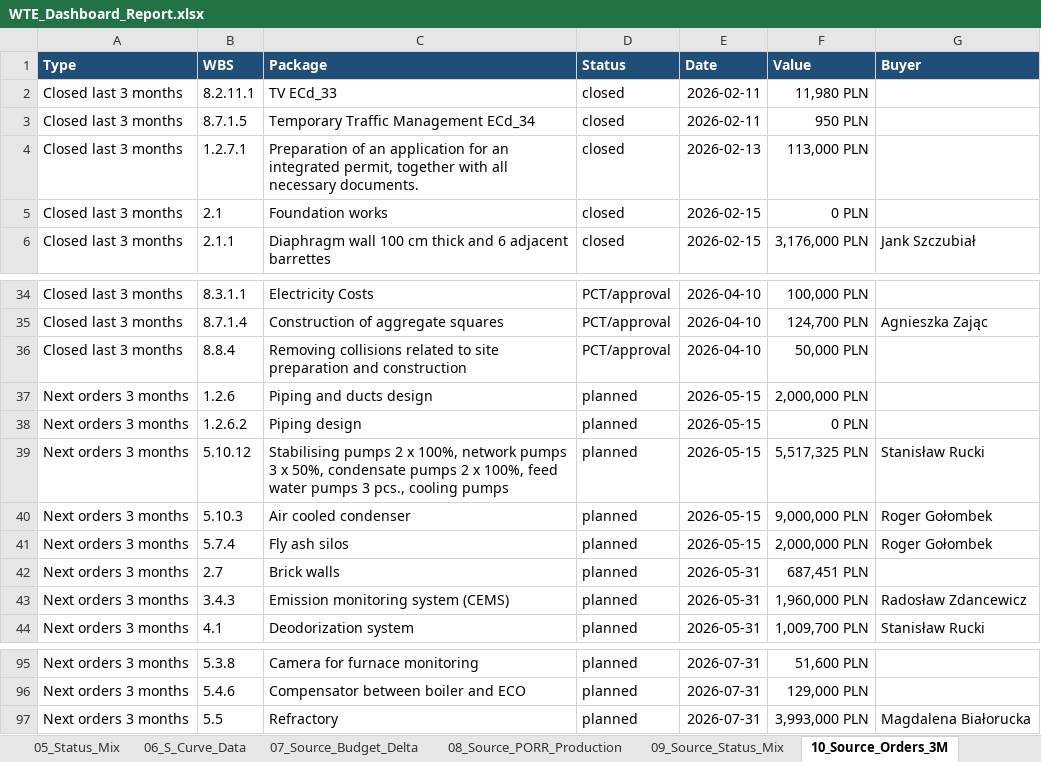
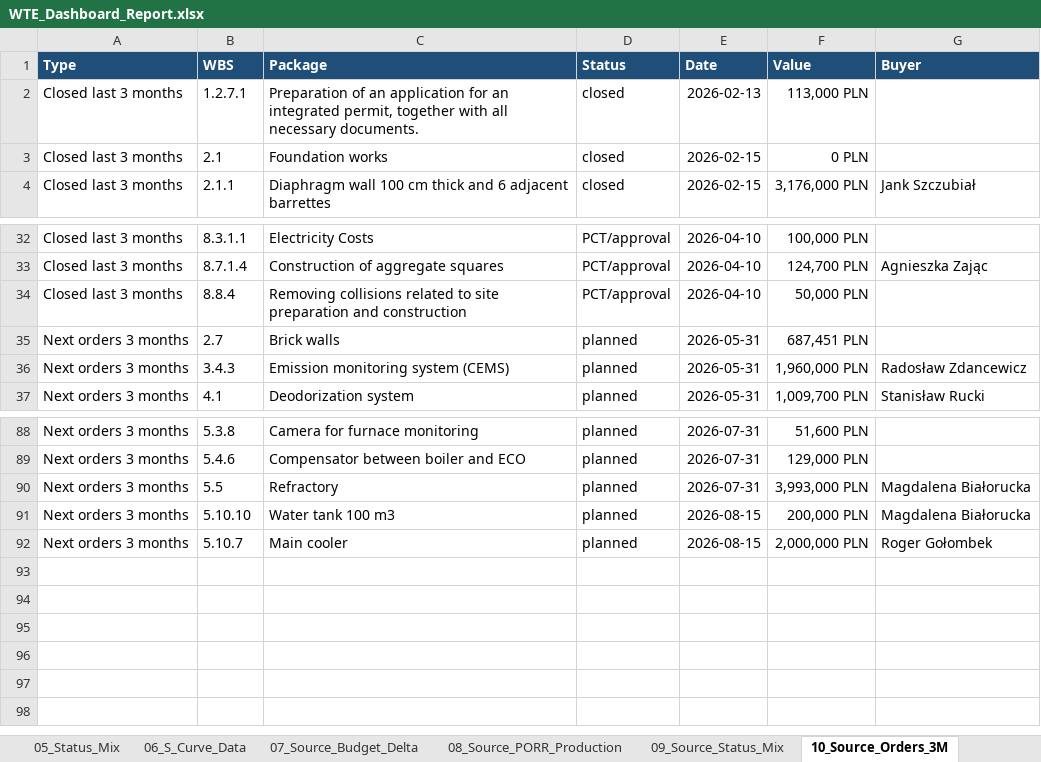
Before and after one commit to aldotermomeccanica-bit/wte-dashboard-wloclawek, an Excel workbook: docs/reports/WTE_Dashboard_Report.xlsx, sheet 10_Source_Orders_3M, drawn as a sheet; only a part is shown, gaps mark what is left out; values as stored, in another font and other column widths than the file's, no borders; removed rows and columns are numbered as before the commit, all else as after; the diff names each change by its address in the sheet, - before the commit and + after, or states it on an @@ line.

```diff
--- a/docs/reports/WTE_Dashboard_Report.xlsx (sheet 10_Source_Orders_3M)
+++ b/docs/reports/WTE_Dashboard_Report.xlsx (sheet 10_Source_Orders_3M)
-row 2: Closed last 3 months | 8.2.11.1 | TV ECd_33 | closed | 2026-02-11 | 11,980 PLN
-row 3: Closed last 3 months | 8.7.1.5 | Temporary Traffic Management ECd_34 | closed | 2026-02-11 | 950 PLN
-row 37: Next orders 3 months | 1.2.6 | Piping and ducts design | planned | 2026-05-15 | 2,000,000 PLN
-row 38: Next orders 3 months | 1.2.6.2 | Piping design | planned | 2026-05-15 | 0 PLN
-row 39: Next orders 3 months | 5.10.12 | Stabilising pumps 2 x 100%, network pumps 3 x 50%, condensate pumps 2 x 100%, feed water pumps 3 pcs., cooling pumps | planned | 2026-05-15 | 5,517,325 PLN | Stanisław Rucki
-row 40: Next orders 3 months | 5.10.3 | Air cooled condenser | planned | 2026-05-15 | 9,000,000 PLN | Roger Gołombek
-row 41: Next orders 3 months | 5.7.4 | Fly ash silos | planned | 2026-05-15 | 2,000,000 PLN | Roger Gołombek
+row 91: Next orders 3 months | 5.10.10 | Water tank 100 m3 | planned | 2026-08-15 | 200,000 PLN | Magdalena Białorucka
+row 92: Next orders 3 months | 5.10.7 | Main cooler | planned | 2026-08-15 | 2,000,000 PLN | Roger Gołombek
```
Also changed, not shown: sheet 04_Orders_3M, sheet 00_Report, 1 other file.
